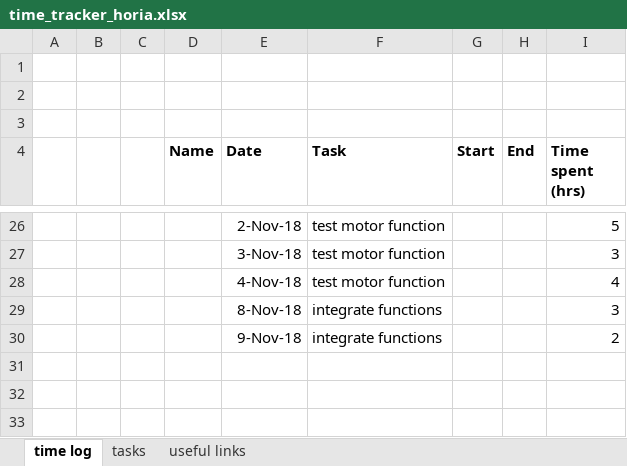
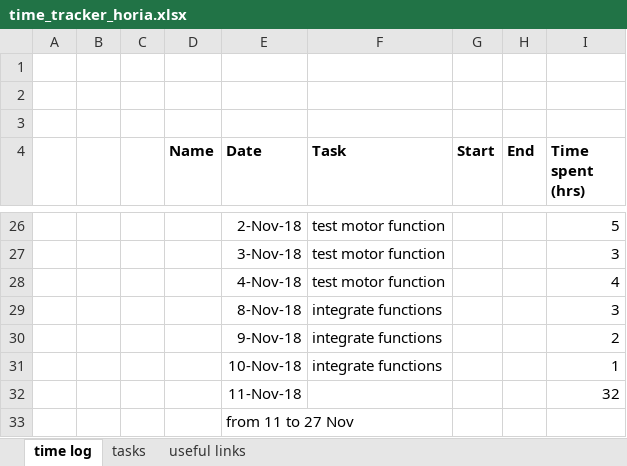
Before and after one commit to hpetre/COEN-6711, an Excel workbook: Time Tracking/time_tracker_horia.xlsx, sheet time log, drawn as a sheet; only a part is shown, gaps mark what is left out; values as stored, in another font and other column widths than the file's, no borders; the diff names each change by its address in the sheet, - before the commit and + after, or states it on an @@ line.

Commit message:
modified project report v1 and updated time spent

```diff
--- a/Time Tracking/time_tracker_horia.xlsx (sheet time log)
+++ b/Time Tracking/time_tracker_horia.xlsx (sheet time log)
+row 31:  |  |  |  | 10-Nov-18 | integrate functions |  |  | 1
+row 32:  |  |  |  | 11-Nov-18 |  |  |  | 32
+row 33:  |  |  |  | from 11 to 27 Nov
```
Also changed, not shown: 1 other file.
